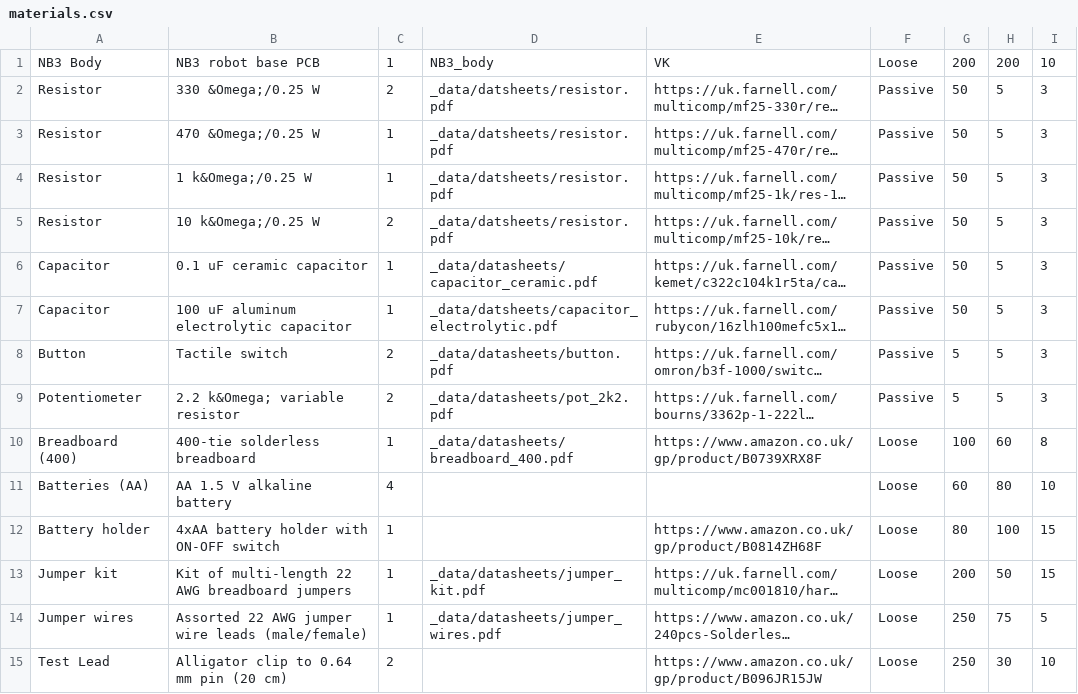
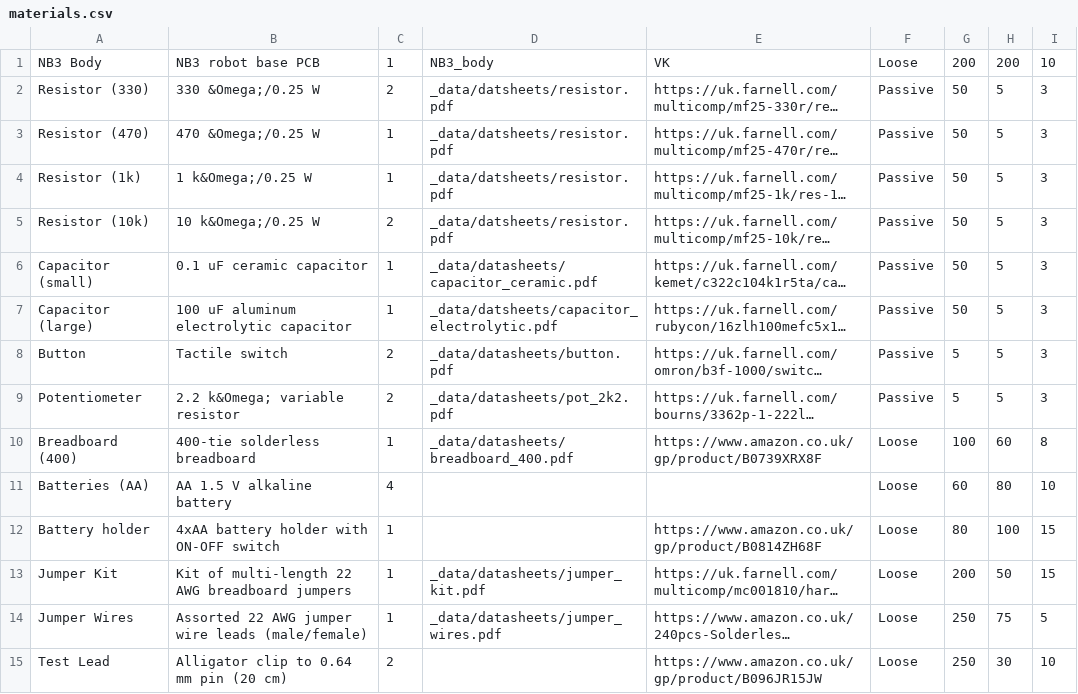
Before and after one commit to NoBlackBoxes/BlackBoxes, a CSV file: electrons/materials.csv, drawn as a sheet; only a part is shown; long unchanged cells end in …; the diff names each change by its address in the sheet, - before the commit and + after, or states it on an @@ line.

Commit message:
Update materials (unique names)

```diff
--- a/electrons/materials.csv
+++ b/electrons/materials.csv
-A2: Resistor
+A2: Resistor (330)
-A3: Resistor
+A3: Resistor (470)
-A4: Resistor
+A4: Resistor (1k)
-A5: Resistor
+A5: Resistor (10k)
-A6: Capacitor
+A6: Capacitor (small)
-A7: Capacitor
+A7: Capacitor (large)
-A13: Jumper kit
+A13: Jumper Kit
-A14: Jumper wires
+A14: Jumper Wires
```
Also changed, not shown: data/materials.csv, magnets/materials.csv, 9 other files.
